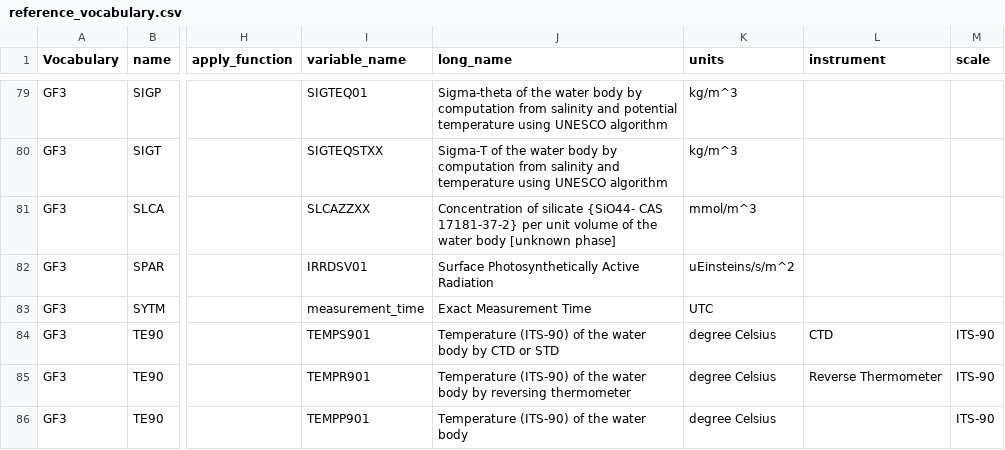
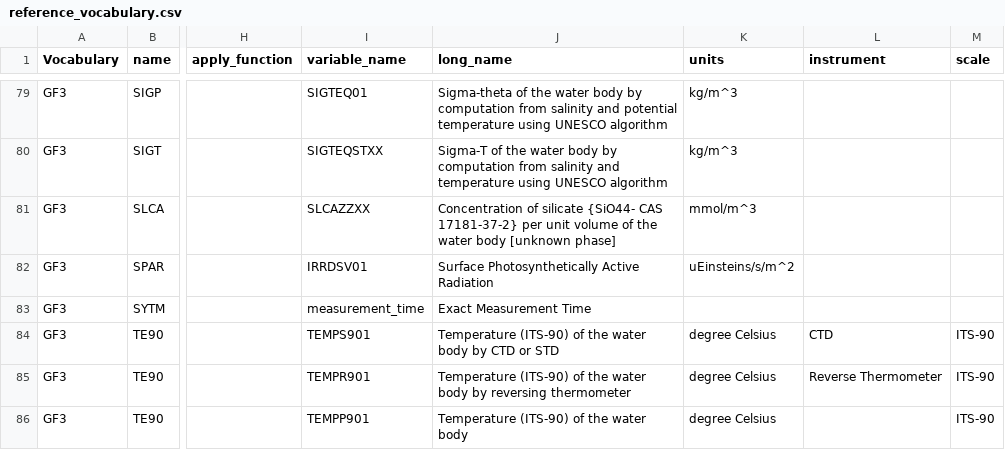
Before and after one commit to cioos-siooc/cioos-siooc_data_transform, a CSV file: projects/odf_transform/reference_vocabulary.csv, drawn as a sheet; only a part is shown, gaps mark what is left out; the diff names each change by its address in the sheet, - before the commit and + after, or states it on an @@ line.

Commit message:
Drop unit from SYTM

```diff
--- a/projects/odf_transform/reference_vocabulary.csv
+++ b/projects/odf_transform/reference_vocabulary.csv
-K83 (units): UTC
+K83 (units): (empty)
```
